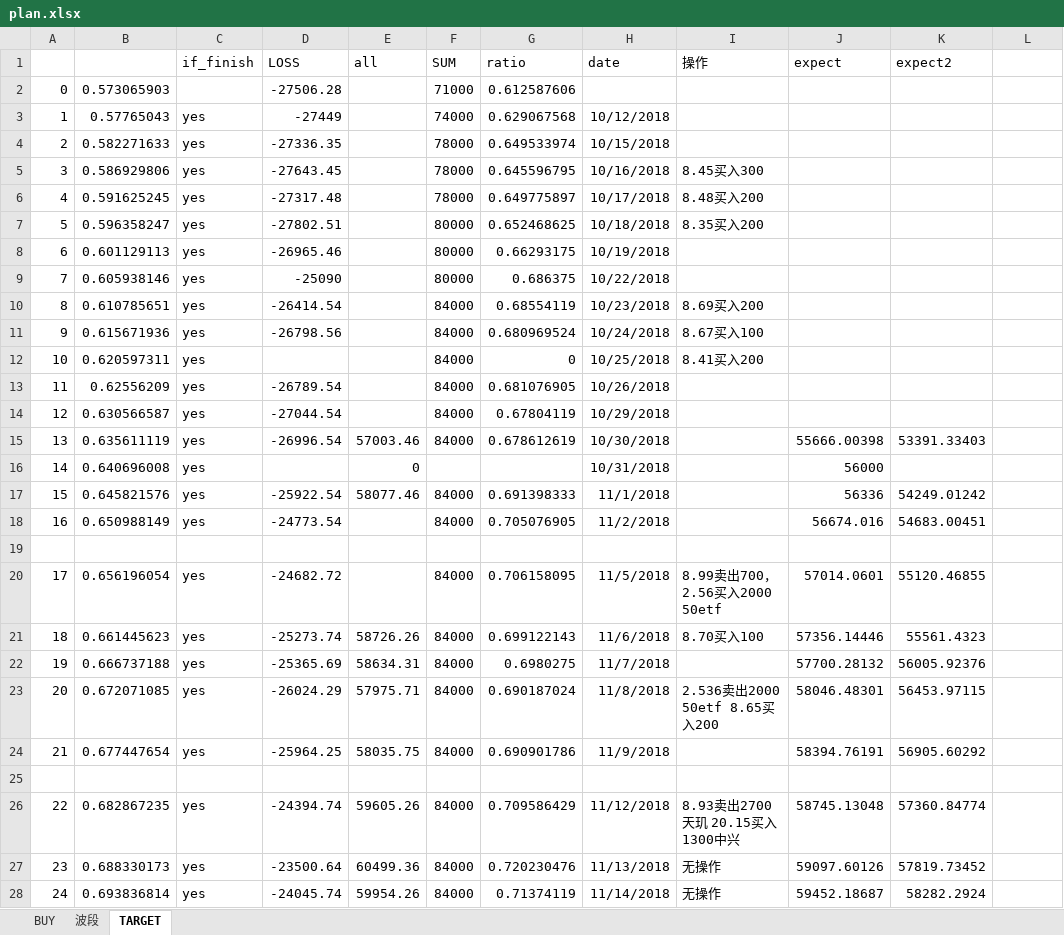
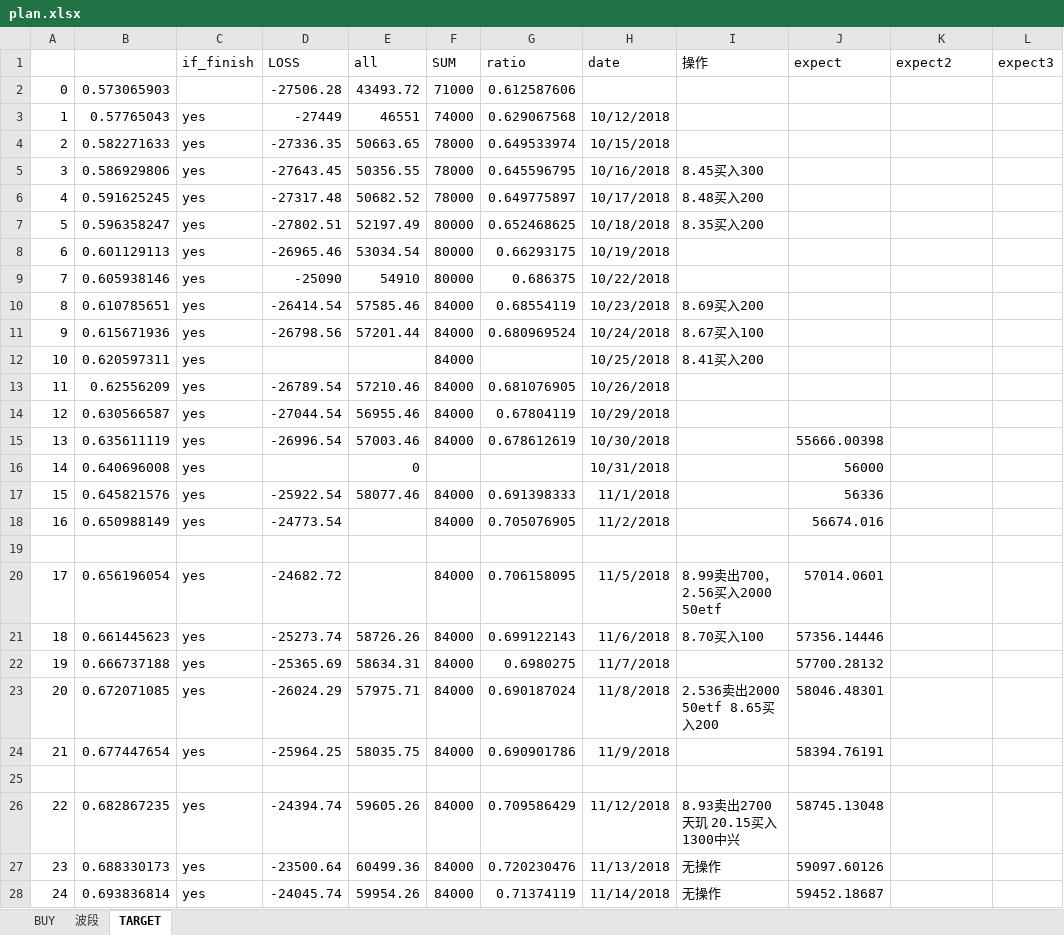
Before and after one commit to 33211/trans, an Excel workbook: plan.xlsx, sheet TARGET, drawn as a sheet; only a part is shown; values as stored, in another font and other column widths than the file's, no borders; the diff covers the shown part only; the diff names each change by its address in the sheet, - before the commit and + after, or states it on an @@ line.

Commit message:
2018/11/26plan

```diff
--- a/plan.xlsx (sheet TARGET)
+++ b/plan.xlsx (sheet TARGET)
-L1: (empty)
+L1: expect3
-E2 (all): (empty)
+E2 (all): 43493.72
-E3 (all): (empty)
+E3 (all): 46551
-E4 (all): (empty)
+E4 (all): 50663.65
-E5 (all): (empty)
+E5 (all): 50356.55
-E6 (all): (empty)
+E6 (all): 50682.52
-E7 (all): (empty)
+E7 (all): 52197.49
-E8 (all): (empty)
+E8 (all): 53034.54
-E9 (all): (empty)
+E9 (all): 54910
-E10 (all): (empty)
+E10 (all): 57585.46
-E11 (all): (empty)
+E11 (all): 57201.44
-G12 (ratio): 0
+G12 (ratio): (empty)
-E13 (all): (empty)
+E13 (all): 57210.46
-E14 (all): (empty)
+E14 (all): 56955.46
-K15 (expect2): 53391.33403
+K15 (expect2): (empty)
-K17 (expect2): 54249.01242
+K17 (expect2): (empty)
-K18 (expect2): 54683.00451
+K18 (expect2): (empty)
-K20 (expect2): 55120.46855
+K20 (expect2): (empty)
-K21 (expect2): 55561.4323
+K21 (expect2): (empty)
-K22 (expect2): 56005.92376
+K22 (expect2): (empty)
-K23 (expect2): 56453.97115
+K23 (expect2): (empty)
-K24 (expect2): 56905.60292
+K24 (expect2): (empty)
-K26 (expect2): 57360.84774
+K26 (expect2): (empty)
-K27 (expect2): 57819.73452
+K27 (expect2): (empty)
-K28 (expect2): 58282.2924
+K28 (expect2): (empty)
```
Also changed, not shown: 49 added rows, 49 removed rows and 7 edited cells elsewhere in this sheet.
